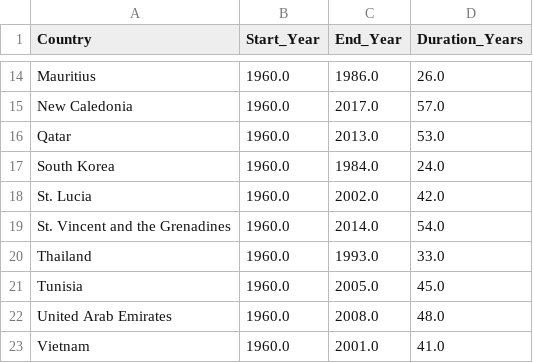
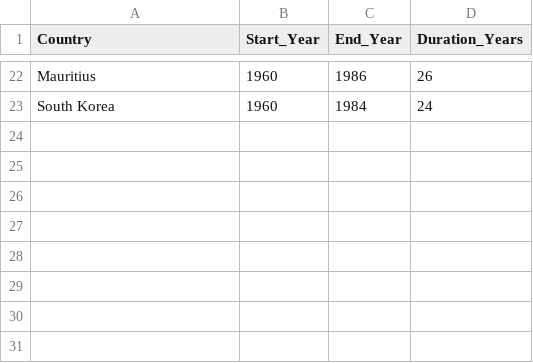
Before and after one commit to ptin0004/FIT3179-A2, a CSV file: data/fertility_rate_duration.csv, drawn as a sheet; only a part is shown, gaps mark what is left out; removed rows and columns are numbered as before the commit, all else as after; the diff covers the shown part only; the diff names each change by its address in the sheet, - before the commit and + after, or states it on an @@ line.

```diff
--- a/data/fertility_rate_duration.csv
+++ b/data/fertility_rate_duration.csv
-B22 (Start_Year): 1960.0
+B22 (Start_Year): 1960
-C22 (End_Year): 1986.0
+C22 (End_Year): 1986
-D22 (Duration_Years): 26.0
+D22 (Duration_Years): 26
-row 15: New Caledonia | 1960.0 | 2017.0 | 57.0
-row 16: Qatar | 1960.0 | 2013.0 | 53.0
-B23 (Start_Year): 1960.0
+B23 (Start_Year): 1960
-C23 (End_Year): 1984.0
+C23 (End_Year): 1984
-D23 (Duration_Years): 24.0
+D23 (Duration_Years): 24
-row 18: St. Lucia | 1960.0 | 2002.0 | 42.0
-row 19: St. Vincent and the Grenadines | 1960.0 | 2014.0 | 54.0
-row 20: Thailand | 1960.0 | 1993.0 | 33.0
-row 21: Tunisia | 1960.0 | 2005.0 | 45.0
-row 22: United Arab Emirates | 1960.0 | 2008.0 | 48.0
-row 23: Vietnam | 1960.0 | 2001.0 | 41.0
```
Also changed, not shown: 15 added rows, 7 removed rows and 15 edited cells elsewhere in this file, 3 other files.
